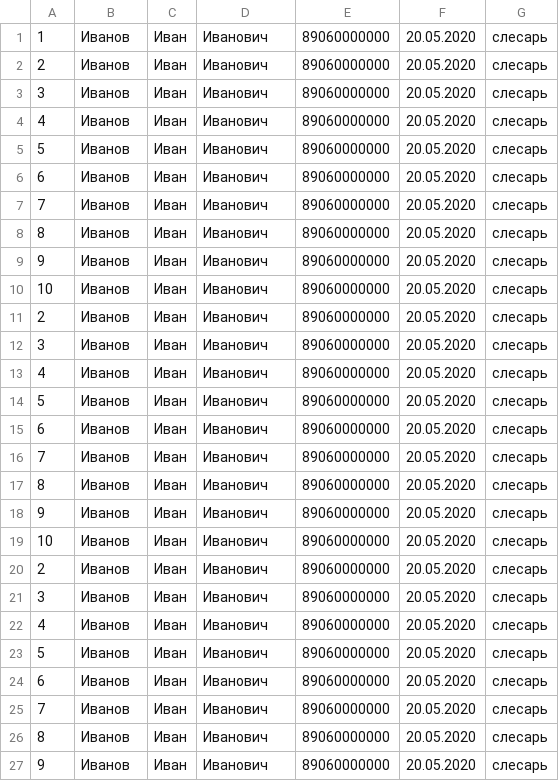
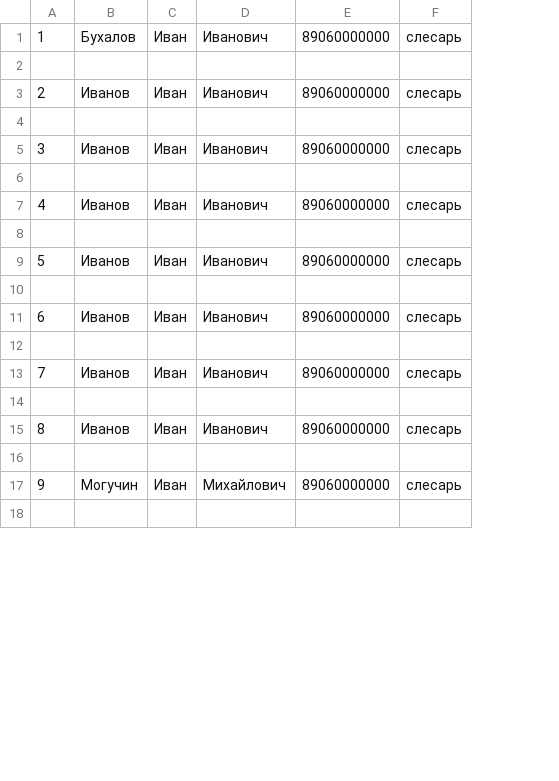
Before and after one commit to Alexey913/Seminar8, a CSV file: db.csv, drawn as a sheet; only a part is shown; removed rows and columns are numbered as before the commit, all else as after; the diff covers the shown part only; the diff names each change by its address in the sheet, - before the commit and + after, or states it on an @@ line.

```diff
--- a/db.csv
+++ b/db.csv
-column F, rows 1-9: all 20.05.2020; rows 18-19: 20.05.2020 | 20.05.2020
-B1: Иванов
+B1: Бухалов
-F1: слесарь
+F1: cлесарь
+row 2: (empty)
+row 4: (empty)
+row 6: (empty)
+row 8: (empty)
+row 10: (empty)
+row 12: (empty)
+row 14: (empty)
-row 16: 9 | Иванов | Иван | Иванович | 89060000000 | 20.05.2020 | слесарь
+row 16: (empty)
-row 10: 10 | Иванов | Иван | Иванович | 89060000000 | 20.05.2020 | слесарь
-row 11: 2 | Иванов | Иван | Иванович | 89060000000 | 20.05.2020 | слесарь
-row 12: 3 | Иванов | Иван | Иванович | 89060000000 | 20.05.2020 | слесарь
-row 13: 4 | Иванов | Иван | Иванович | 89060000000 | 20.05.2020 | слесарь
-row 14: 5 | Иванов | Иван | Иванович | 89060000000 | 20.05.2020 | слесарь
-row 15: 6 | Иванов | Иван | Иванович | 89060000000 | 20.05.2020 | слесарь
-row 16: 7 | Иванов | Иван | Иванович | 89060000000 | 20.05.2020 | слесарь
-row 17: 8 | Иванов | Иван | Иванович | 89060000000 | 20.05.2020 | слесарь
-B17: Иванов
+B17: Могучин
-D17: Иванович
+D17: Михайлович
-row 18: 10 | Иванов | Иван | Иванович | 89060000000 | 20.05.2020 | слесарь
+row 18: (empty)
-row 20: 2 | Иванов | Иван | Иванович | 89060000000 | 20.05.2020 | слесарь
-row 21: 3 | Иванов | Иван | Иванович | 89060000000 | 20.05.2020 | слесарь
-row 22: 4 | Иванов | Иван | Иванович | 89060000000 | 20.05.2020 | слесарь
-row 23: 5 | Иванов | Иван | Иванович | 89060000000 | 20.05.2020 | слесарь
-row 24: 6 | Иванов | Иван | Иванович | 89060000000 | 20.05.2020 | слесарь
-row 25: 7 | Иванов | Иван | Иванович | 89060000000 | 20.05.2020 | слесарь
-row 26: 8 | Иванов | Иван | Иванович | 89060000000 | 20.05.2020 | слесарь
-row 27: 9 | Иванов | Иван | Иванович | 89060000000 | 20.05.2020 | слесарь
```
Also changed, not shown: 4 edited cells elsewhere in this file, 2 other files.
